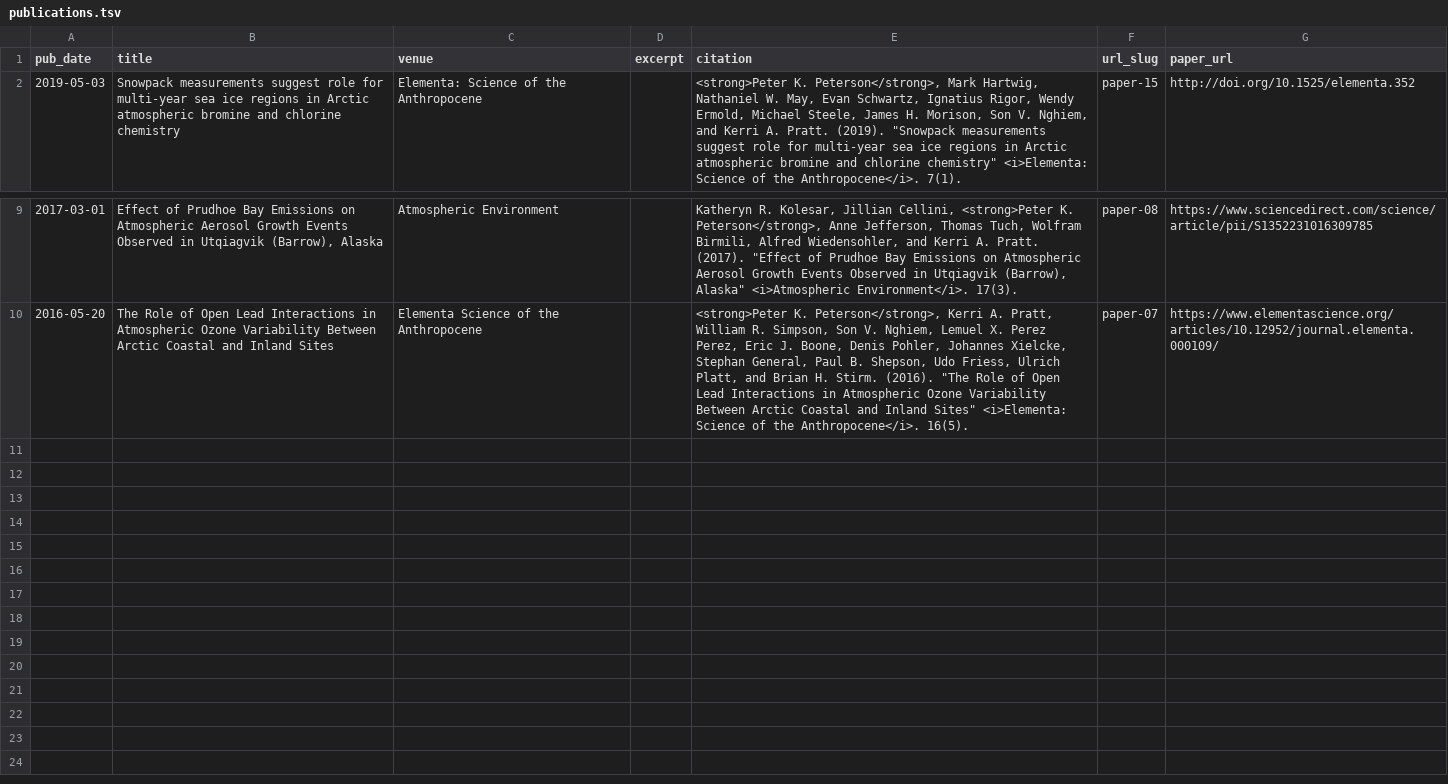
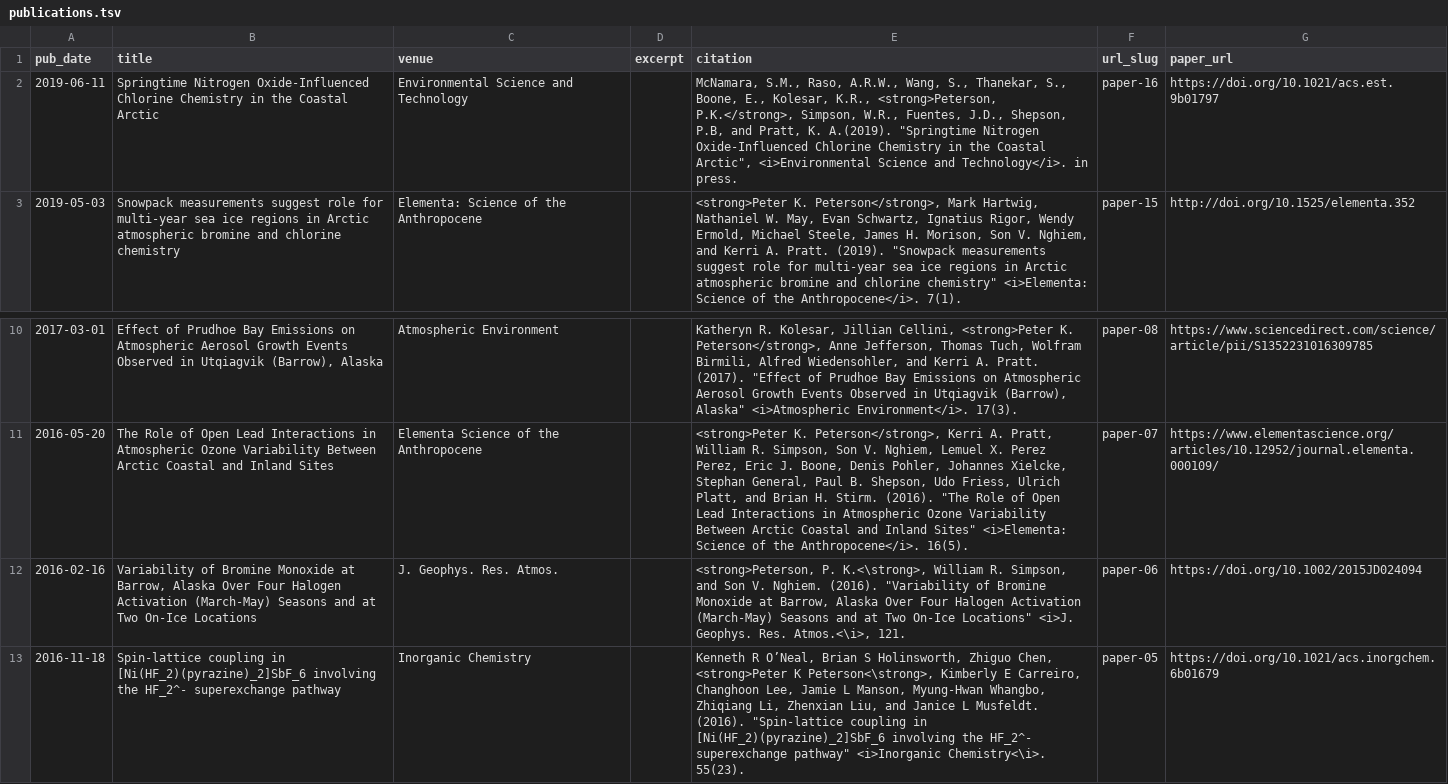
Before and after one commit to pkpeterson/pkpeterson.github.io, a TSV file: markdown_generator/publications.tsv, drawn as a sheet; only a part is shown, gaps mark what is left out; the diff names each change by its address in the sheet, - before the commit and + after, or states it on an @@ line.

Commit message:
updates to publications

```diff
--- a/markdown_generator/publications.tsv
+++ b/markdown_generator/publications.tsv
+row 2: 2019-06-11 | Springtime Nitrogen Oxide-Influenced Chlorine Chemistry in the Coastal Arctic | Environmental Science and Technology |  | McNamara, S.M., Raso, A.R.W., Wang, S., Thanekar, S., Boone, E., Kolesar, K.R., <strong>Peterson, P.K.</strong>, Simpson, W.R., Fuentes, J.D., Shepson, P.B, and Pratt, K. A.(2019). "Springtime Nitrogen Oxide-Influenced Chlorine Chemistry in the Coastal Arctic", <i>Environmental Science and Technology</i>. in press. | paper-16 | https://doi.org/10.1021/acs.est.9b01797
+row 12: 2016-02-16 | Variability of Bromine Monoxide at Barrow, Alaska Over Four Halogen Activation (March-May) Seasons and at Two On-Ice Locations | J. Geophys. Res. Atmos. |  | <strong>Peterson, P. K.<\strong>, William R. Simpson, and Son V. Nghiem. (2016). "Variability of Bromine Monoxide at Barrow, Alaska Over Four Halogen Activation (March-May) Seasons and at Two On-Ice Locations" <i>J. Geophys. Res. Atmos.<\i>, 121. | paper-06 | https://doi.org/10.1002/2015JD024094
+row 13: 2016-11-18 | Spin-lattice coupling in [Ni(HF_2)(pyrazine)_2]SbF_6 involving the HF_2^- superexchange pathway | Inorganic Chemistry |  | Kenneth R O’Neal, Brian S Holinsworth, Zhiguo Chen, <strong>Peter K Peterson<\strong>, Kimberly E Carreiro, Changhoon Lee, Jamie L Manson, Myung-Hwan Whangbo, Zhiqiang Li, Zhenxian Liu, and Janice L Musfeldt. (2016). "Spin-lattice coupling in [Ni(HF_2)(pyrazine)_2]SbF_6 involving the HF_2^- superexchange pathway" <i>Inorganic Chemistry<\i>. 55(23). | paper-05 | https://doi.org/10.1021/acs.inorgchem.6b01679
```
Also changed, not shown: 4 other files.
